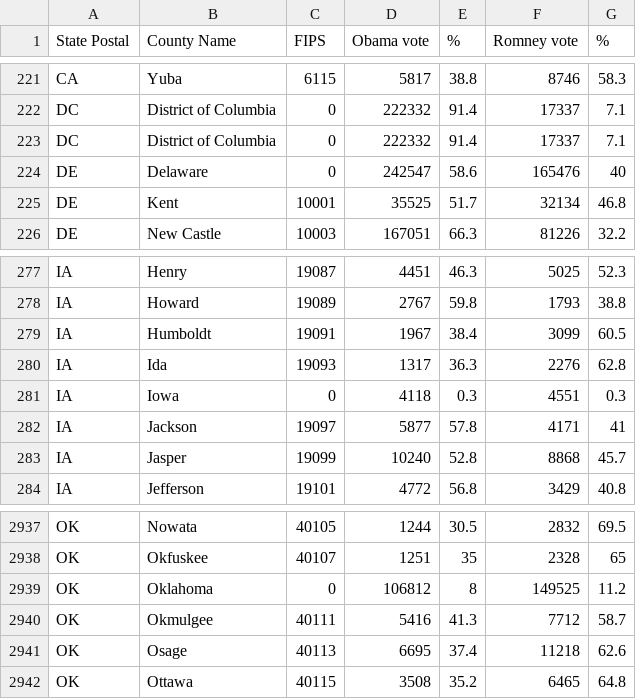
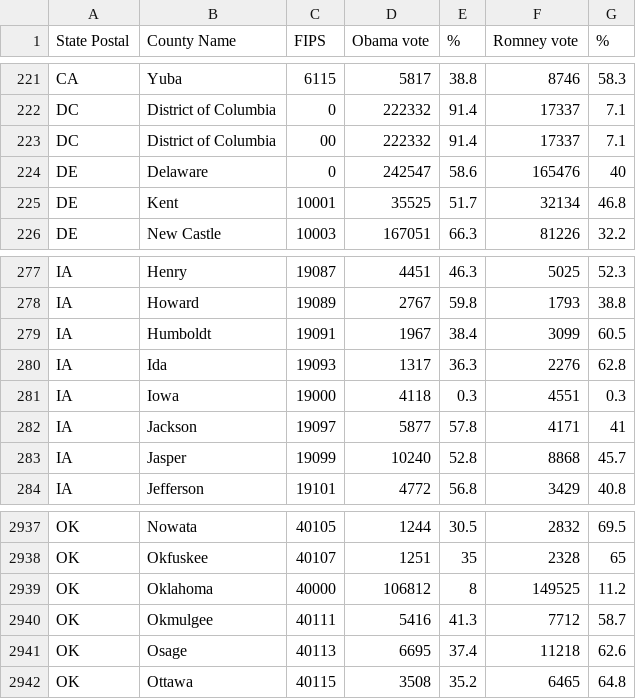
Before and after one commit to ShamrockProgramming/Election-Data, a CSV file: electionSimplified.csv, drawn as a sheet; only a part is shown, gaps mark what is left out.

Commit message:
fixed some county fips

```diff
--- a/electionSimplified.csv
+++ b/electionSimplified.csv
@@ -222,3 +222,3 @@ CA,Yuba,6115,5817,38.8,8746,58.3
 DC,District of Columbia,0,222332,91.4,17337,7.1
-DC,District of Columbia,0,222332,91.4,17337,7.1
+DC,District of Columbia,00,222332,91.4,17337,7.1
 DE,Delaware,0,242547,58.6,165476,40
@@ -280,3 +280,3 @@ IA,Humboldt,19091,1967,38.4,3099,60.5
 IA,Ida,19093,1317,36.3,2276,62.8
-IA,Iowa,0,4118,0.3,4551,0.3
+IA,Iowa,19000,4118,0.3,4551,0.3
 IA,Jackson,19097,5877,57.8,4171,41
@@ -2938,3 +2938,3 @@ OK,Nowata,40105,1244,30.5,2832,69.5
 OK,Okfuskee,40107,1251,35,2328,65
-OK,Oklahoma,0,106812,8,149525,11.2
+OK,Oklahoma,40000,106812,8,149525,11.2
 OK,Okmulgee,40111,5416,41.3,7712,58.7
```
